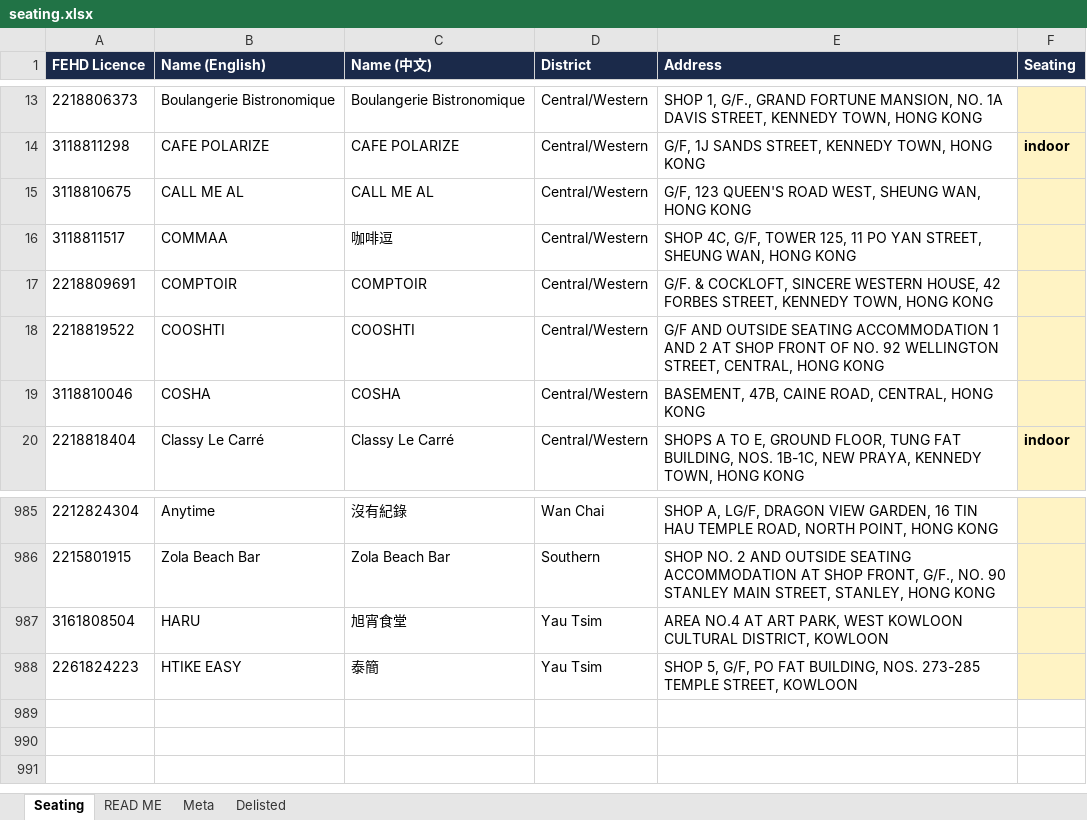
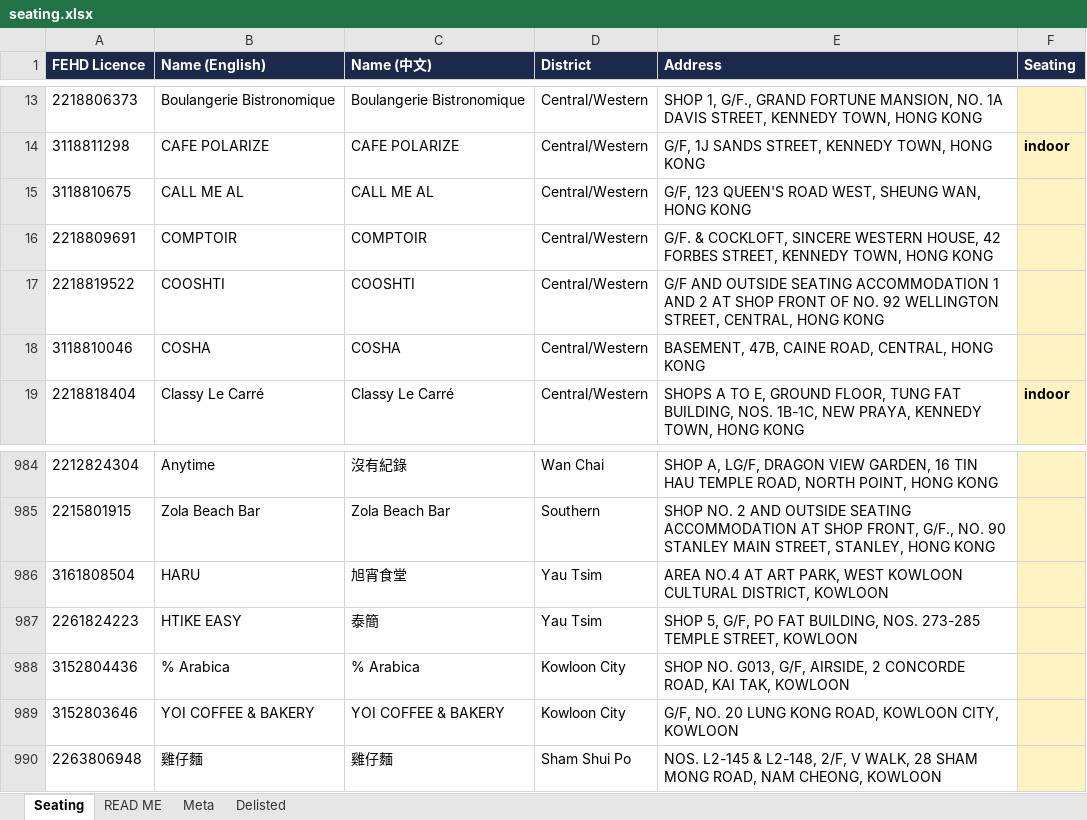
Before and after one commit to markeyhk/paws-plates-data, an Excel workbook: seating.xlsx, sheet Seating, drawn as a sheet; only a part is shown, gaps mark what is left out; values as stored, in another font and other column widths than the file's, no borders; removed rows and columns are numbered as before the commit, all else as after; the diff names each change by its address in the sheet, - before the commit and + after, or states it on an @@ line.

```diff
--- a/seating.xlsx (sheet Seating)
+++ b/seating.xlsx (sheet Seating)
-row 16: 3118811517 | COMMAA | 咖啡逗 | Central/Western | SHOP 4C, G/F, TOWER 125, 11 PO YAN STREET, SHEUNG WAN, HONG KONG
+row 988: 3152804436 | % Arabica | % Arabica | Kowloon City | SHOP NO. G013, G/F, AIRSIDE, 2 CONCORDE ROAD, KAI TAK, KOWLOON
+row 989: 3152803646 | YOI COFFEE & BAKERY | YOI COFFEE & BAKERY | Kowloon City | G/F, NO. 20 LUNG KONG ROAD, KOWLOON CITY, KOWLOON
+row 990: 2263806948 | 雞仔麵 | 雞仔麵 | Sham Shui Po | NOS. L2-145 & L2-148, 2/F, V WALK, 28 SHAM MONG ROAD, NAM CHEONG, KOWLOON
```
Also changed, not shown: sheet Delisted, sheet Meta, 2 other files.
